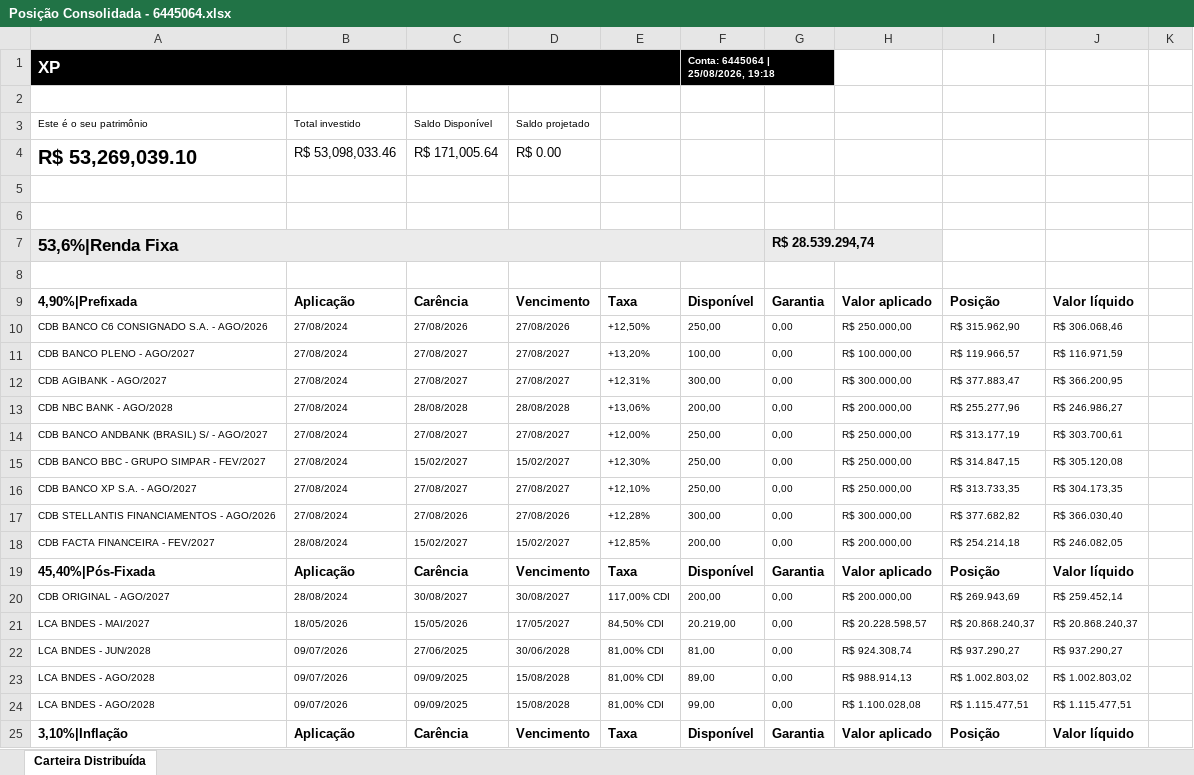
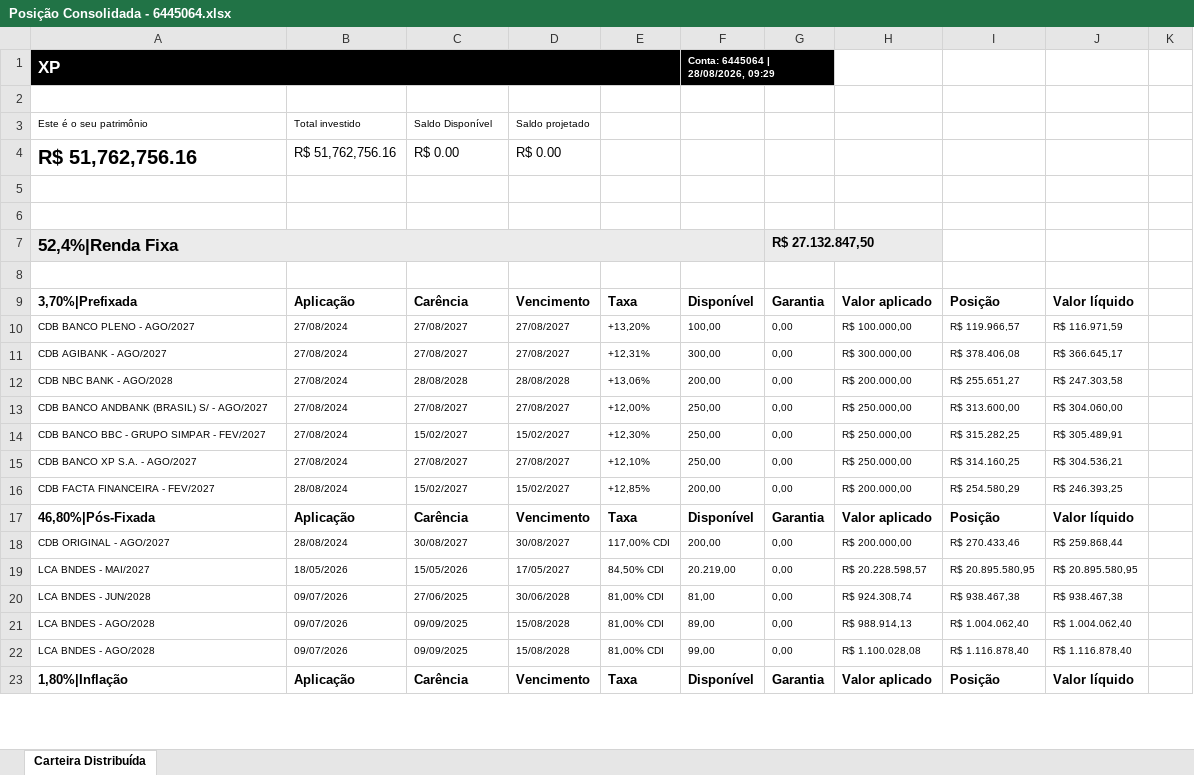
Before and after one commit to AloacaoMWealth/tesourariasementestropical, an Excel workbook: data/positions/Posição Consolidada - 6445064.xlsx, sheet Carteira Distribuída, drawn as a sheet; only a part is shown; values as stored, in another font and other column widths than the file's, no borders; removed rows and columns are numbered as before the commit, all else as after; the diff covers the shown part only; the diff names each change by its address in the sheet, - before the commit and + after, or states it on an @@ line.

```diff
--- a/data/positions/Posição Consolidada - 6445064.xlsx (sheet Carteira Distribuída)
+++ b/data/positions/Posição Consolidada - 6445064.xlsx (sheet Carteira Distribuída)
-F1: Conta: 6445064 | 25/08/2026, 19:18
+F1: Conta: 6445064 | 28/08/2026, 09:29
-row 4: R$ 53,269,039.10 | R$ 53,098,033.46 | R$ 171,005.64 | R$ 0.00
+row 4: R$ 51,762,756.16 | R$ 51,762,756.16 | R$ 0.00 | R$ 0.00
-row 7: 53,6%|Renda Fixa |  |  |  |  |  | R$ 28.539.294,74
+row 7: 52,4%|Renda Fixa |  |  |  |  |  | R$ 27.132.847,50
-A9: 4,90%|Prefixada
+A9: 3,70%|Prefixada
-row 10: CDB BANCO C6 CONSIGNADO S.A. - AGO/2026 | 27/08/2024 | 27/08/2026 | 27/08/2026 | +12,50% | 250,00 | 0,00 | R$ 250.000,00 | R$ 315.962,90 | R$ 306.068,46
-I11: R$ 377.883,47
+I11: R$ 378.406,08
-J11: R$ 366.200,95
+J11: R$ 366.645,17
-I12: R$ 255.277,96
+I12: R$ 255.651,27
-J12: R$ 246.986,27
+J12: R$ 247.303,58
-I13: R$ 313.177,19
+I13: R$ 313.600,00
-J13: R$ 303.700,61
+J13: R$ 304.060,00
-I14: R$ 314.847,15
+I14: R$ 315.282,25
-J14: R$ 305.120,08
+J14: R$ 305.489,91
-I15: R$ 313.733,35
+I15: R$ 314.160,25
-J15: R$ 304.173,35
+J15: R$ 304.536,21
-row 17: CDB STELLANTIS FINANCIAMENTOS - AGO/2026 | 27/08/2024 | 27/08/2026 | 27/08/2026 | +12,28% | 300,00 | 0,00 | R$ 300.000,00 | R$ 377.682,82 | R$ 366.030,40
-I16: R$ 254.214,18
+I16: R$ 254.580,29
-J16: R$ 246.082,05
+J16: R$ 246.393,25
-A17: 45,40%|Pós-Fixada
+A17: 46,80%|Pós-Fixada
-I18: R$ 269.943,69
+I18: R$ 270.433,46
-J18: R$ 259.452,14
+J18: R$ 259.868,44
-I19: R$ 20.868.240,37
+I19: R$ 20.895.580,95
-J19: R$ 20.868.240,37
+J19: R$ 20.895.580,95
-I20: R$ 937.290,27
+I20: R$ 938.467,38
-J20: R$ 937.290,27
+J20: R$ 938.467,38
-I21: R$ 1.002.803,02
+I21: R$ 1.004.062,40
-J21: R$ 1.002.803,02
+J21: R$ 1.004.062,40
-I22: R$ 1.115.477,51
+I22: R$ 1.116.878,40
-J22: R$ 1.115.477,51
+J22: R$ 1.116.878,40
-A23: 3,10%|Inflação
+A23: 1,80%|Inflação
```
Also changed, not shown: 1 added row, 3 removed rows and 57 edited cells elsewhere in this sheet, data/positions/Posição Consolidada - 18466421.xlsx.
